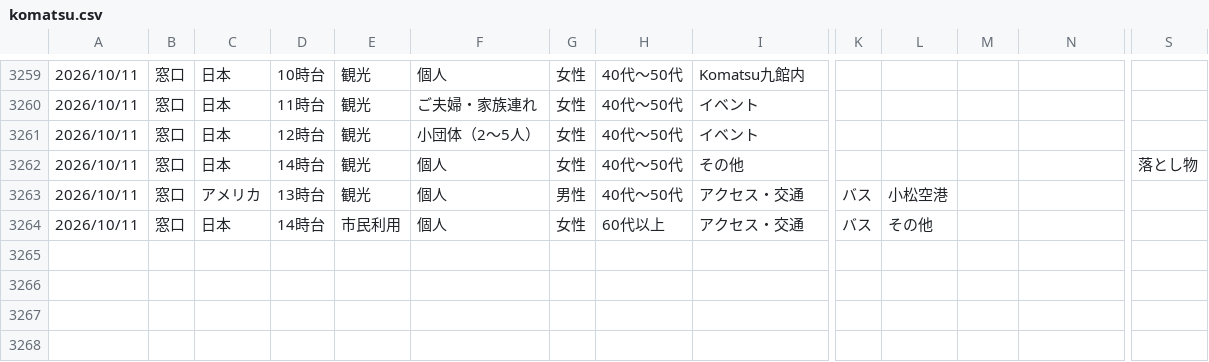
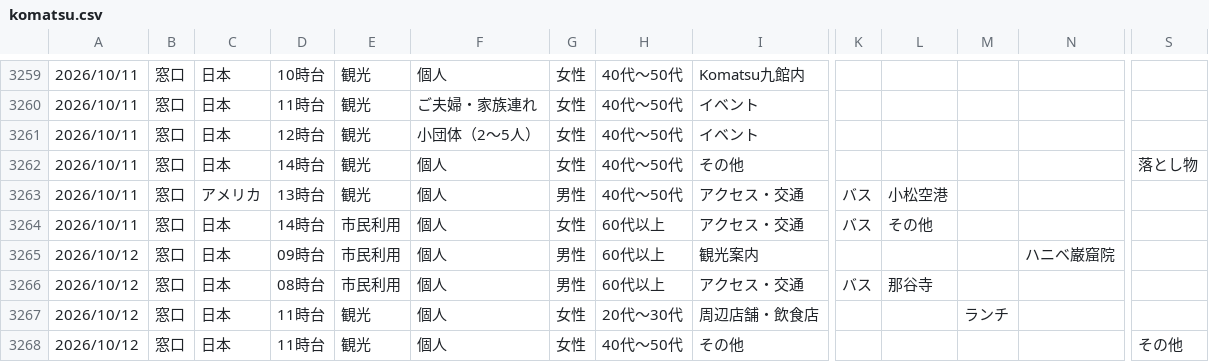
Before and after one commit to codefornoto/Milli, a CSV file: komatsu/komatsu.csv, drawn as a sheet; only a part is shown, gaps mark what is left out; rows hold the shown columns only; the diff names each change by its address in the sheet, - before the commit and + after, or states it on an @@ line.

```diff
--- a/komatsu/komatsu.csv
+++ b/komatsu/komatsu.csv
+row 3265: 2026/10/12 | 窓口 | 日本 | 09時台 | 市民利用 | 個人 | 男性 | 60代以上 | 観光案内 |  |  |  | ハニベ巌窟院
+row 3266: 2026/10/12 | 窓口 | 日本 | 08時台 | 市民利用 | 個人 | 男性 | 60代以上 | アクセス・交通 | バス | 那谷寺
+row 3267: 2026/10/12 | 窓口 | 日本 | 11時台 | 観光 | 個人 | 女性 | 20代～30代 | 周辺店舗・飲食店 |  |  | ランチ
+row 3268: 2026/10/12 | 窓口 | 日本 | 11時台 | 観光 | 個人 | 女性 | 40代～50代 | その他 |  |  |  |  | その他
```
